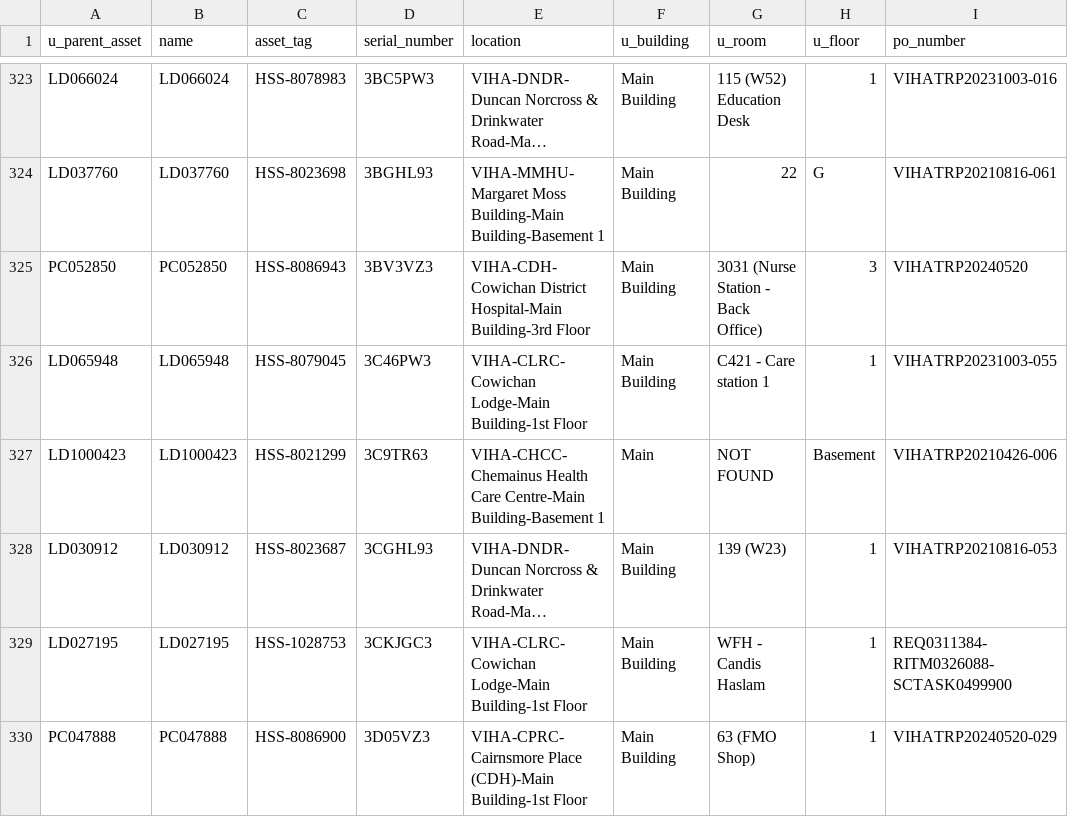
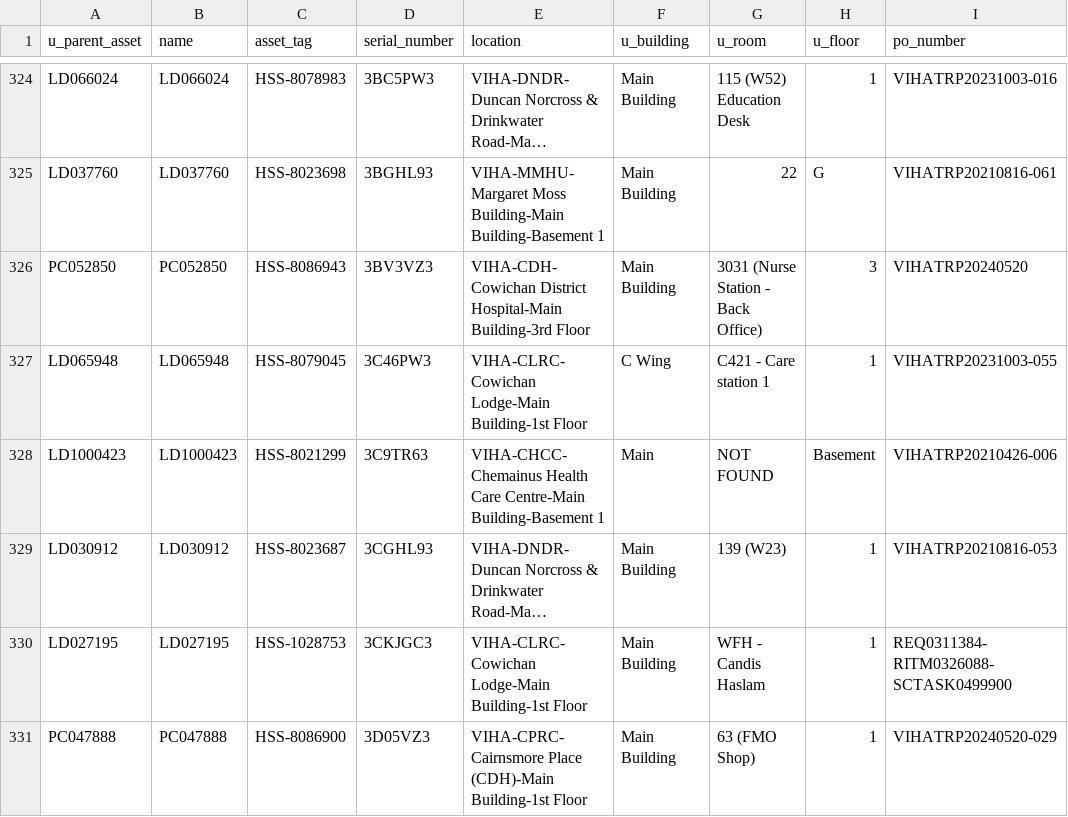
Before and after one commit to digbysa/New-Inventory-Tool-V2, a CSV file: Data/Cowichan/Monitors - Cowichan.csv, drawn as a sheet; only a part is shown, gaps mark what is left out; long unchanged cells end in …; addresses are those after the commit; the diff covers the shown part only; the diff names each change by its address in the sheet, - before the commit and + after, or states it on an @@ line.

```diff
--- a/Data/Cowichan/Monitors - Cowichan.csv
+++ b/Data/Cowichan/Monitors - Cowichan.csv
-F327 (u_building): Main Building
+F327 (u_building): C Wing
```
Also changed, not shown: 2 added rows and 108 edited cells elsewhere in this file, Data/CampbellRiver/Computers - CampbellRiver.csv, Data/Cowichan/Computers - Cowichan.csv, 16 other files.
